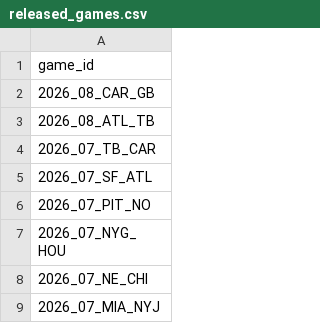
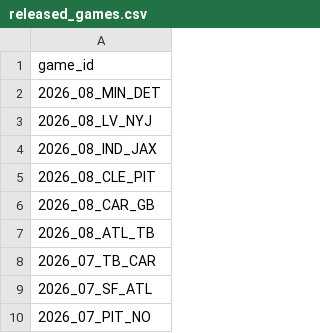
Before and after one commit to nflverse/nflverse-pbp-internal, a CSV file: released_games.csv, drawn as a sheet; only a part is shown; the shorter side is filled out with more unchanged rows.

```diff
--- a/released_games.csv
+++ b/released_games.csv
@@ -1,2 +1,6 @@
 game_id
+2026_08_MIN_DET
+2026_08_LV_NYJ
+2026_08_IND_JAX
+2026_08_CLE_PIT
 2026_08_CAR_GB
```
